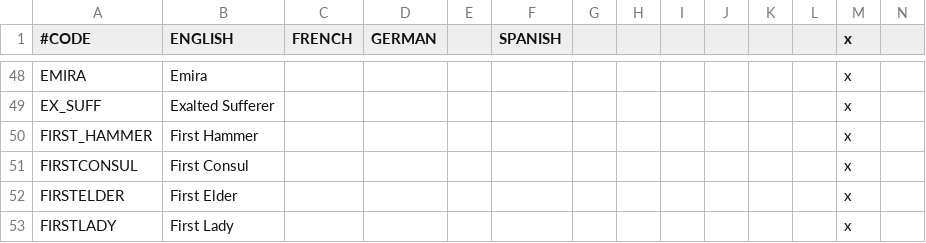
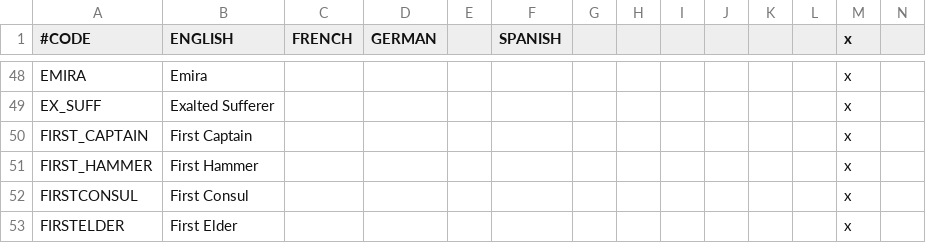
Before and after one commit to ProjectFaerun/Faerun, a CSV file: Faerun/localisation/ruler_titles.csv, drawn as a sheet; only a part is shown, gaps mark what is left out; the shorter side is filled out with more unchanged rows; the diff names each change by its address in the sheet, - before the commit and + after, or states it on an @@ line.

```diff
--- a/Faerun/localisation/ruler_titles.csv
+++ b/Faerun/localisation/ruler_titles.csv
+row 50: FIRST_CAPTAIN | First Captain |  |  |  |  |  |  |  |  |  |  | x
```
Also changed, not shown: Faerun/localisation/WikipediaLinks.csv, 4 other files.
